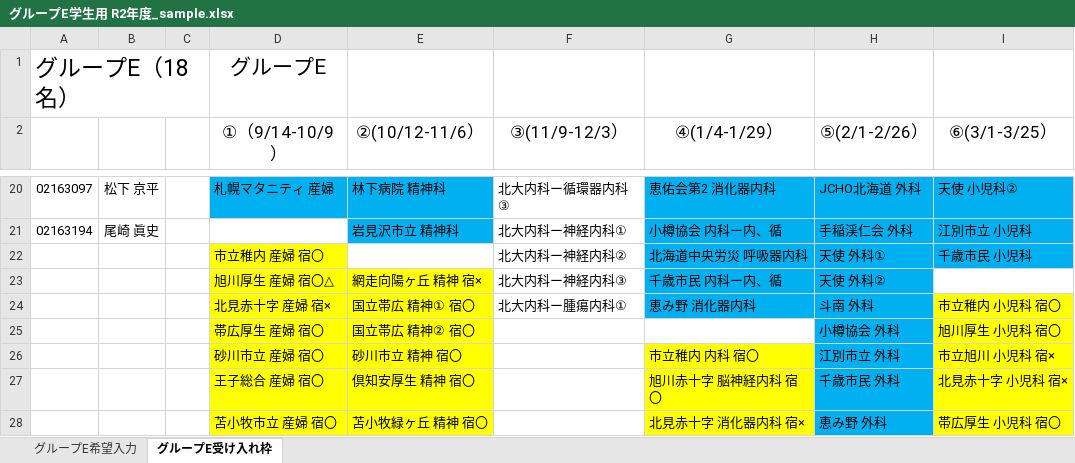
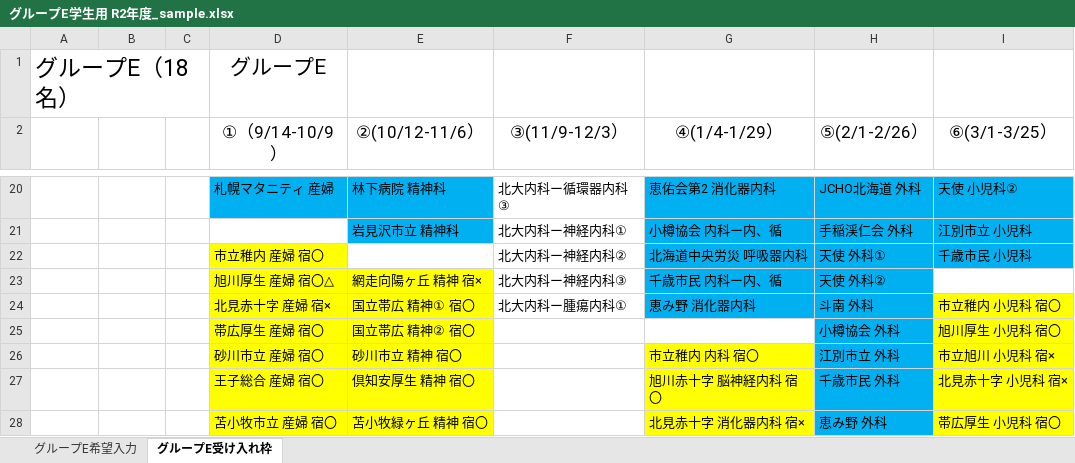
Before and after one commit to toshiakiasakura/core_curriculum, an Excel workbook: dt/グループE学生用 R2年度_sample.xlsx, sheet グループE受け入れ枠, drawn as a sheet; only a part is shown, gaps mark what is left out; values as stored, in another font and other column widths than the file's, no borders; the diff covers the shown part only; the diff names each change by its address in the sheet, - before the commit and + after, or states it on an @@ line.

```diff
--- a/dt/グループE学生用 R2年度_sample.xlsx (sheet グループE受け入れ枠)
+++ b/dt/グループE学生用 R2年度_sample.xlsx (sheet グループE受け入れ枠)
-A20: 02163097
+A20: (empty)
-B20: 松下 京平
+B20: (empty)
-A21: 02163194
+A21: (empty)
-B21: 尾崎 眞史
+B21: (empty)
```
Also changed, not shown: 1 added row, 1 removed row and 30 edited cells elsewhere in this sheet.
